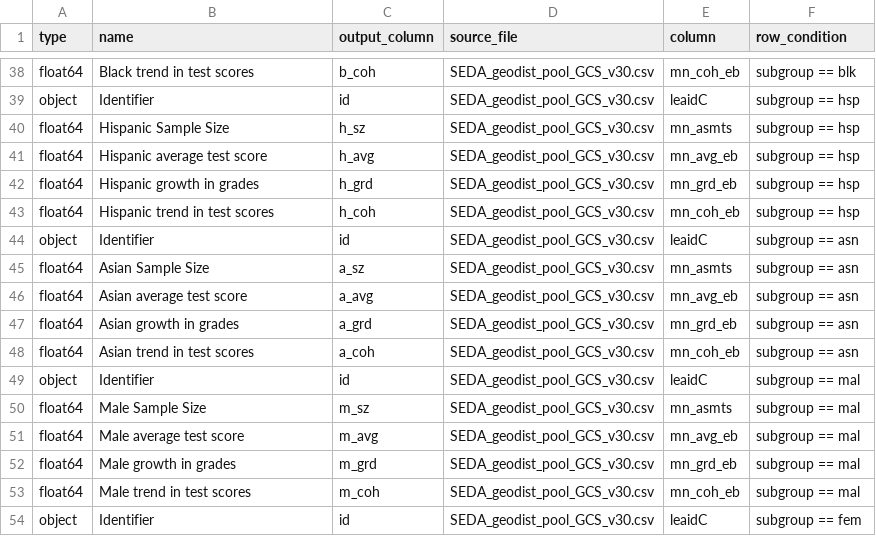
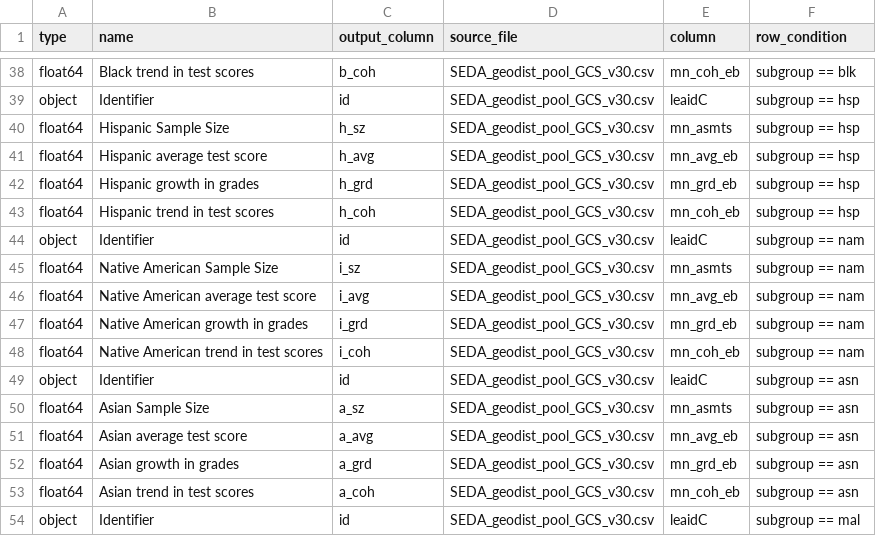
Before and after one commit to Hyperobjekt/seda-etl, a CSV file: dictionaries/districts_dictionary.csv, drawn as a sheet; only a part is shown, gaps mark what is left out; the shorter side is filled out with more unchanged rows; the diff names each change by its address in the sheet, - before the commit and + after, or states it on an @@ line.

Commit message:
add new columns to dict

```diff
--- a/dictionaries/districts_dictionary.csv
+++ b/dictionaries/districts_dictionary.csv
+row 44: object | Identifier | id | SEDA_geodist_pool_GCS_v30.csv | leaidC | subgroup == nam
+row 45: float64 | Native American Sample Size | i_sz | SEDA_geodist_pool_GCS_v30.csv | mn_asmts | subgroup == nam
+row 46: float64 | Native American average test score | i_avg | SEDA_geodist_pool_GCS_v30.csv | mn_avg_eb | subgroup == nam
+row 47: float64 | Native American growth in grades | i_grd | SEDA_geodist_pool_GCS_v30.csv | mn_grd_eb | subgroup == nam
+row 48: float64 | Native American trend in test scores | i_coh | SEDA_geodist_pool_GCS_v30.csv | mn_coh_eb | subgroup == nam
```
Also changed, not shown: dictionaries/counties_dictionary.csv.
